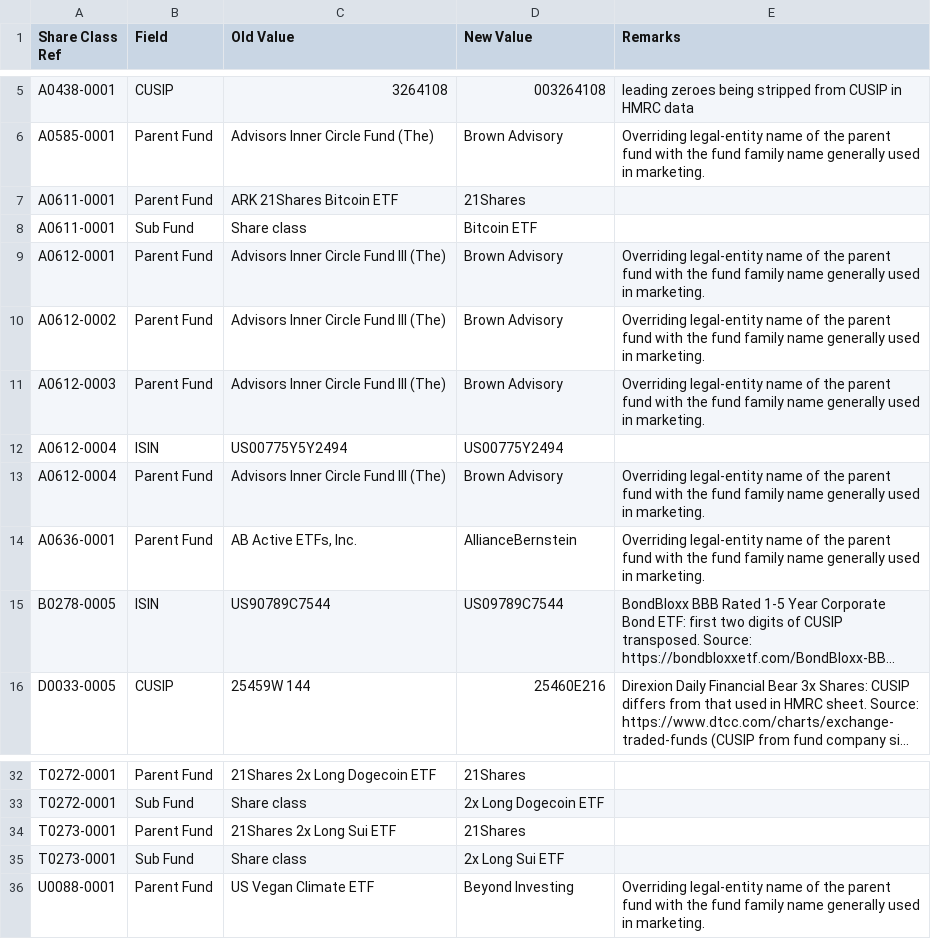
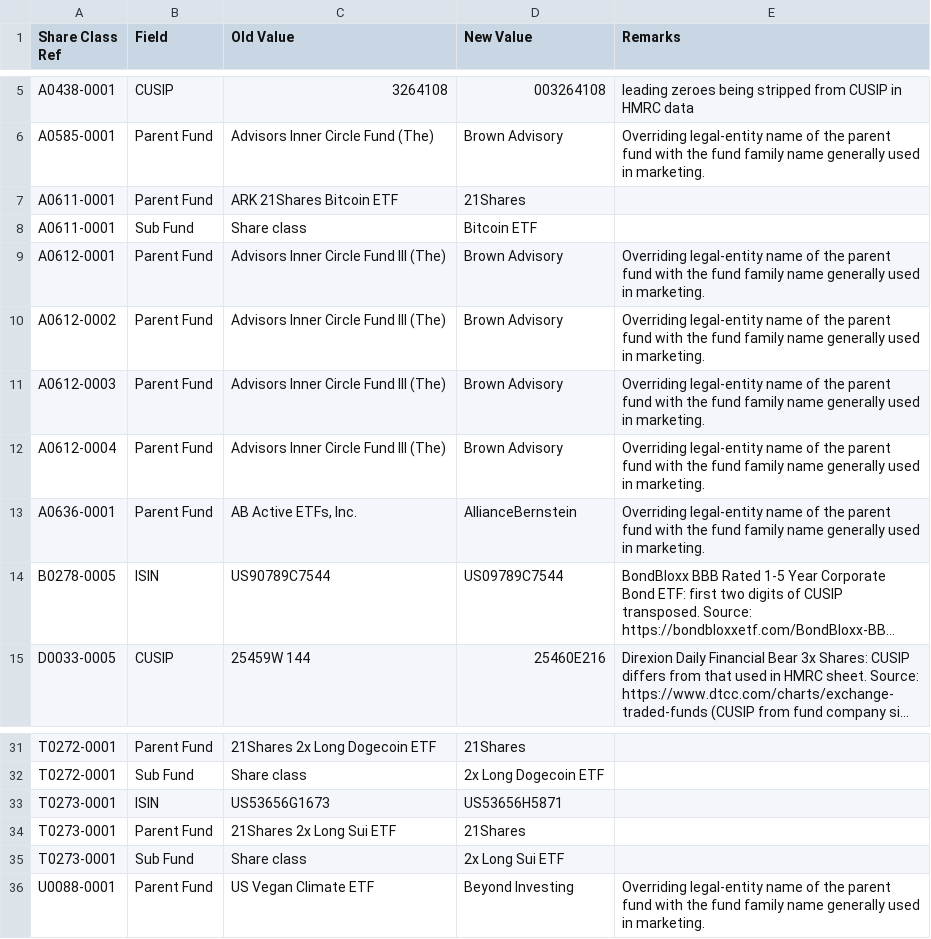
Before and after one commit to bhbarongreenback/uk-reporting-etfs, a CSV file: data/errata.csv, drawn as a sheet; only a part is shown, gaps mark what is left out; long unchanged cells end in …; removed rows and columns are numbered as before the commit, all else as after; the diff names each change by its address in the sheet, - before the commit and + after, or states it on an @@ line.

```diff
--- a/data/errata.csv
+++ b/data/errata.csv
-row 12: A0612-0004 | ISIN | US00775Y5Y2494 | US00775Y2494
+row 33: T0273-0001 | ISIN | US53656G1673 | US53656H5871
```
Also changed, not shown: data/fund-categories.csv.
